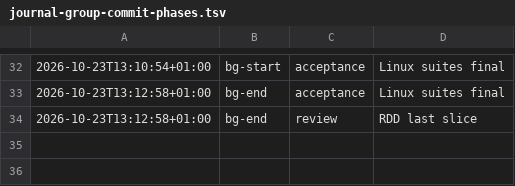
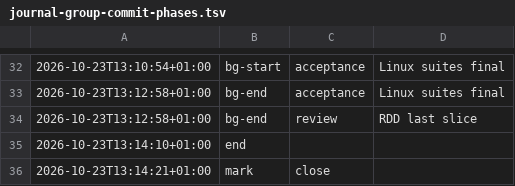
Before and after one commit to jesuslpm/Krummi, a TSV file: odd/tasks/journal-group-commit-phases.tsv, drawn as a sheet; only a part is shown, gaps mark what is left out.

Commit message:
docs: add the journal-group-commit closing report

```diff
--- a/odd/tasks/journal-group-commit-phases.tsv
+++ b/odd/tasks/journal-group-commit-phases.tsv
@@ -34 +34,3 @@
 2026-10-23T13:12:58+01:00	bg-end	review	RDD last slice
+2026-10-23T13:14:10+01:00	end		
+2026-10-23T13:14:21+01:00	mark	close	
```
Also changed, not shown: 2 other files.
